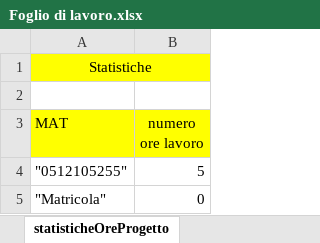
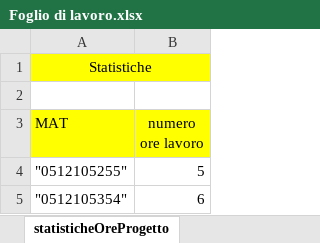
Before and after one commit to frekkanzer2/AI-Car-Kineton, an Excel workbook: Foglio di lavoro.xlsx, sheet statisticheOreProgetto, drawn as a sheet; values as stored, in another font and other column widths than the file's, no borders; charts and pictures not drawn; removed rows and columns are numbered as before the commit, all else as after; the diff names each change by its address in the sheet, - before the commit and + after, or states it on an @@ line.

```diff
--- a/Foglio di lavoro.xlsx (sheet statisticheOreProgetto)
+++ b/Foglio di lavoro.xlsx (sheet statisticheOreProgetto)
-row 5: "Matricola" | 0
+row 5: "0512105354" | 6
```
Also changed, not shown: sheet TabellaEstesaAbate, sheet riassuntoOreProgetto, sheet info, charts or pictures.
